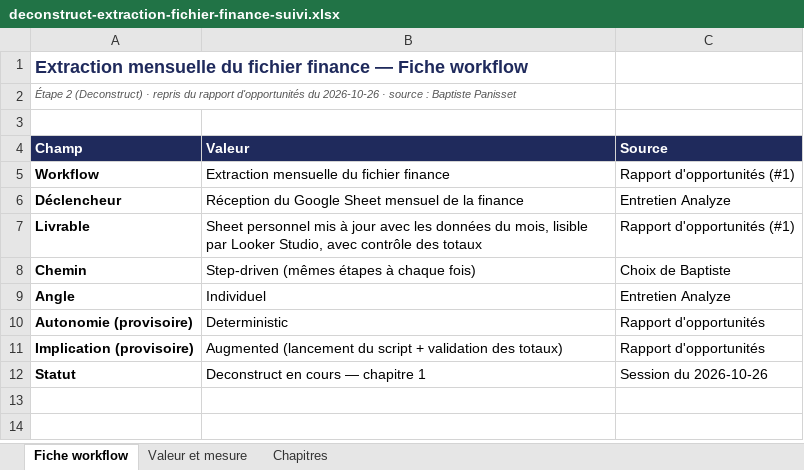
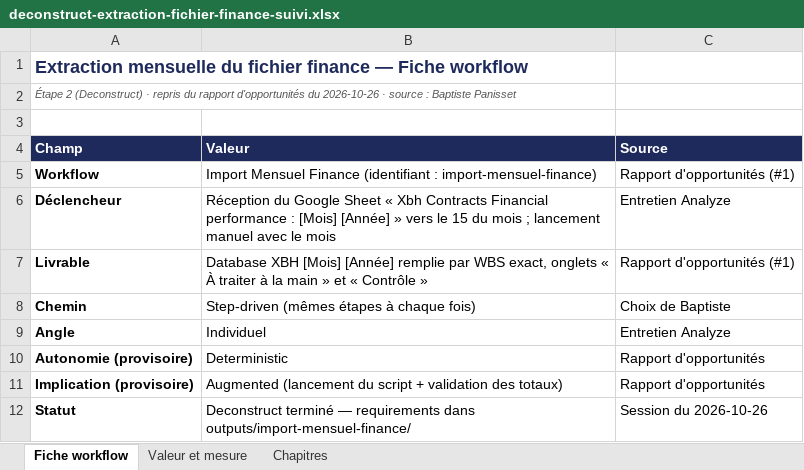
Before and after one commit to Baptiste74210/IAE-Projet-Baptiste-Panisset-, an Excel workbook: outputs/deconstruct-extraction-fichier-finance-suivi.xlsx, sheet Fiche workflow, drawn as a sheet; values as stored, in another font and other column widths than the file's, no borders; the diff names each change by its address in the sheet, - before the commit and + after, or states it on an @@ line.

```diff
--- a/outputs/deconstruct-extraction-fichier-finance-suivi.xlsx (sheet Fiche workflow)
+++ b/outputs/deconstruct-extraction-fichier-finance-suivi.xlsx (sheet Fiche workflow)
-B5 (Valeur): Extraction mensuelle du fichier finance
+B5 (Valeur): Import Mensuel Finance (identifiant : import-mensuel-finance)
-B6 (Valeur): …Google Sheet mensuel de la finance
+B6 (Valeur): …Google Sheet « Xbh Contracts Financial performance : [Mois] [Année] » vers le 15 du mois ; lancement manuel avec le mois
-B7 (Valeur): Sheet personnel mis à jour avec les données du mois, lisible par Looker Studio, avec contrôle des totaux
+B7 (Valeur): Database XBH [Mois] [Année] remplie par WBS exact, onglets « À traiter à la main » et « Contrôle »
-B12 (Valeur): Deconstruct en cours — chapitre 1
+B12 (Valeur): Deconstruct terminé — requirements dans outputs/import-mensuel-finance/
```
Also changed, not shown: sheet Valeur et mesure, sheet Chapitres.
